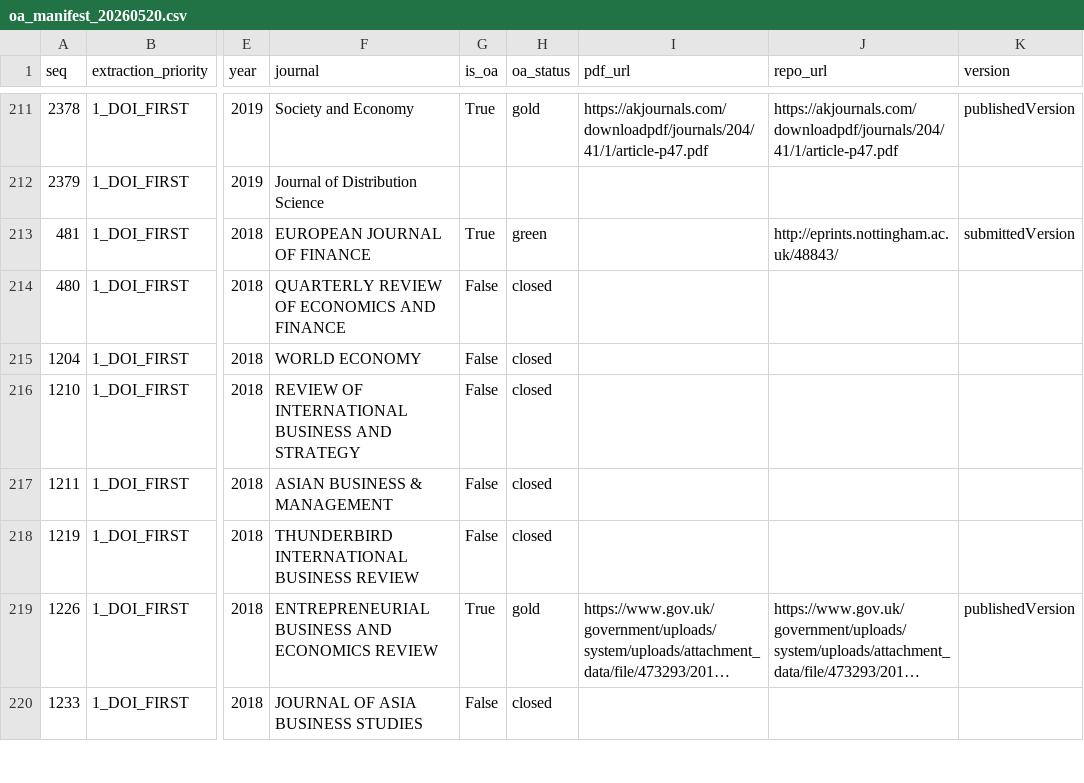
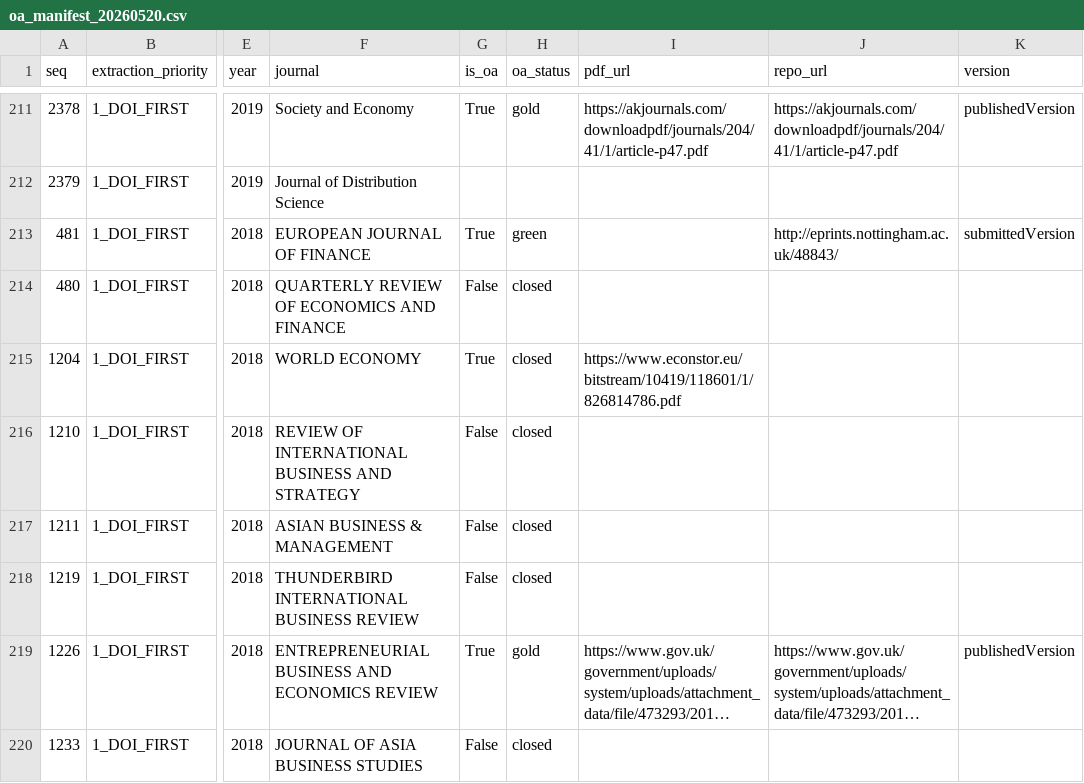
Before and after one commit to thuyhuongctu-cell/my_thesis_phd_candidate_26, a CSV file: p6/tools/results/oa_manifest_20260520.csv, drawn as a sheet; only a part is shown, gaps mark what is left out; long unchanged cells end in …; the diff covers the shown part only; the diff names each change by its address in the sheet, - before the commit and + after, or states it on an @@ line.

```diff
--- a/p6/tools/results/oa_manifest_20260520.csv
+++ b/p6/tools/results/oa_manifest_20260520.csv
-G215 (is_oa): False
+G215 (is_oa): True
-I215 (pdf_url): (empty)
+I215 (pdf_url): https://www.econstor.eu/bitstream/10419/118601/1/826814786.pdf
```
Also changed, not shown: 40 edited cells elsewhere in this file, 1 other file.
